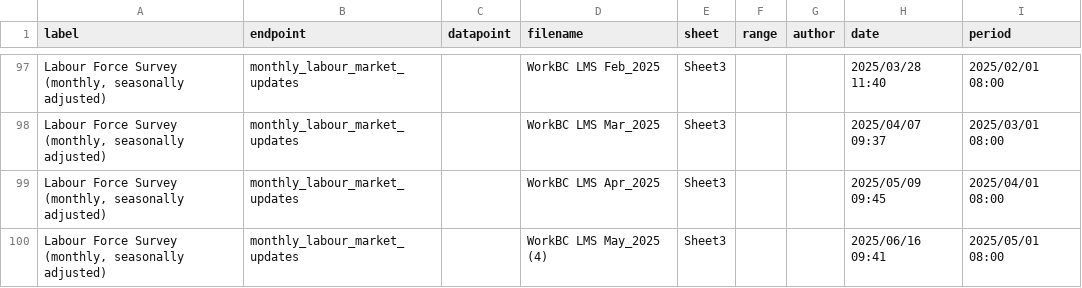
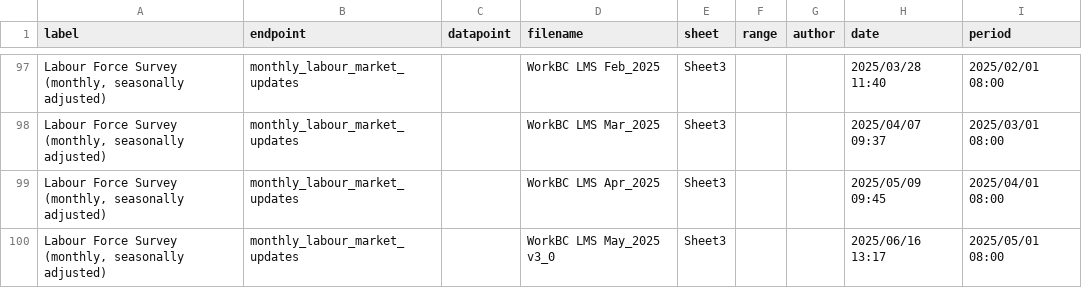
Before and after one commit to bcgov/workbc-ssot, a CSV file: migration/load/sources.csv, drawn as a sheet; only a part is shown, gaps mark what is left out.

Commit message:
[AUTO] WBCAMS-1285: Update SSOT with May Monthly Labour Force Survey data
Files changed:
M	migration/load/sources.csv
M	migration/load/updates/monthly_labour_market_updates_2025_05.csv
M	ssot-full.sql
M	ssot-full.sql.gz

```diff
--- a/migration/load/sources.csv
+++ b/migration/load/sources.csv
@@ -99,2 +99,2 @@
 "Labour Force Survey (monthly, seasonally adjusted)","monthly_labour_market_updates",,"WorkBC LMS Apr_2025","Sheet3",,,"2025/05/09 09:45","2025/04/01 08:00"
-"Labour Force Survey (monthly, seasonally adjusted)","monthly_labour_market_updates",,"WorkBC LMS May_2025 (4)","Sheet3",,,"2025/06/16 09:41","2025/05/01 08:00"
+"Labour Force Survey (monthly, seasonally adjusted)","monthly_labour_market_updates",,"WorkBC LMS May_2025 v3_0","Sheet3",,,"2025/06/16 13:17","2025/05/01 08:00"
```
Also changed, not shown: migration/load/updates/monthly_labour_market_updates_2025_05.csv, 2 other files.
